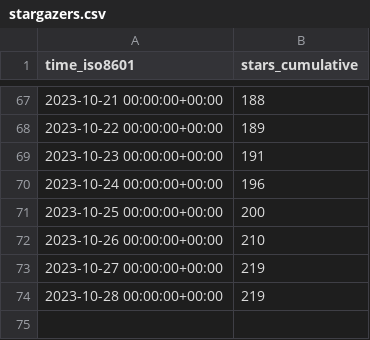
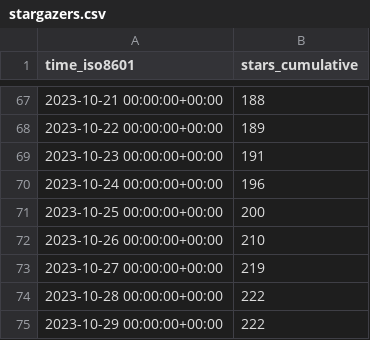
Before and after one commit to DhanushNehru/superduperdb, a CSV file: SuperDuperDB/superduperdb/ghrs-data/stargazers.csv, drawn as a sheet; only a part is shown, gaps mark what is left out.

```diff
--- a/SuperDuperDB/superduperdb/ghrs-data/stargazers.csv
+++ b/SuperDuperDB/superduperdb/ghrs-data/stargazers.csv
@@ -73,2 +73,3 @@ time_iso8601,stars_cumulative
 2023-10-27 00:00:00+00:00,219
-2023-10-28 00:00:00+00:00,219
+2023-10-28 00:00:00+00:00,222
+2023-10-29 00:00:00+00:00,222
```
